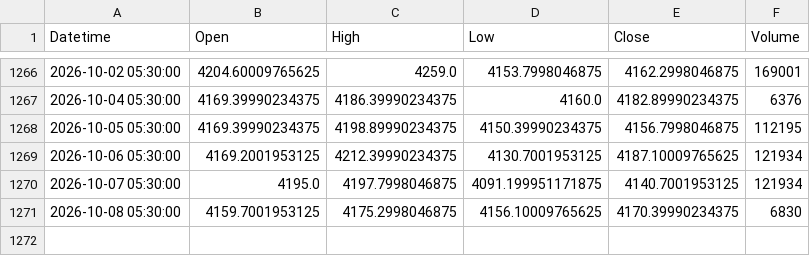
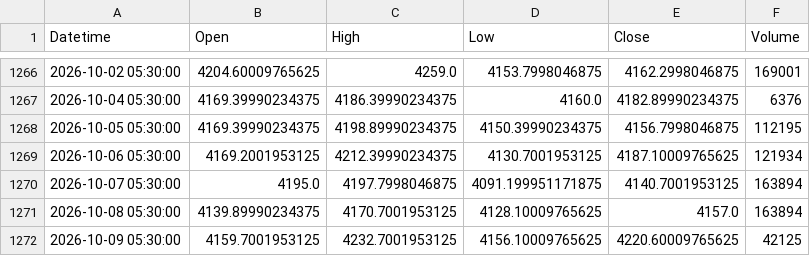
Before and after one commit to shikerkattiyar11-debug/xauusd-gold-data, a CSV file: data/xauusd_1d.csv, drawn as a sheet; only a part is shown, gaps mark what is left out.

```diff
--- a/data/xauusd_1d.csv
+++ b/data/xauusd_1d.csv
@@ -1269,3 +1269,4 @@ Datetime,Open,High,Low,Close,Volume
 2026-10-06 05:30:00,4169.2001953125,4212.39990234375,4130.7001953125,4187.10009765625,121934
-2026-10-07 05:30:00,4195.0,4197.7998046875,4091.199951171875,4140.7001953125,121934
-2026-10-08 05:30:00,4159.7001953125,4175.2998046875,4156.10009765625,4170.39990234375,6830
+2026-10-07 05:30:00,4195.0,4197.7998046875,4091.199951171875,4140.7001953125,163894
+2026-10-08 05:30:00,4139.89990234375,4170.7001953125,4128.10009765625,4157.0,163894
+2026-10-09 05:30:00,4159.7001953125,4232.7001953125,4156.10009765625,4220.60009765625,42125
```
Also changed, not shown: data/xauusd_10m.csv, data/xauusd_15m.csv, 3 other files.
